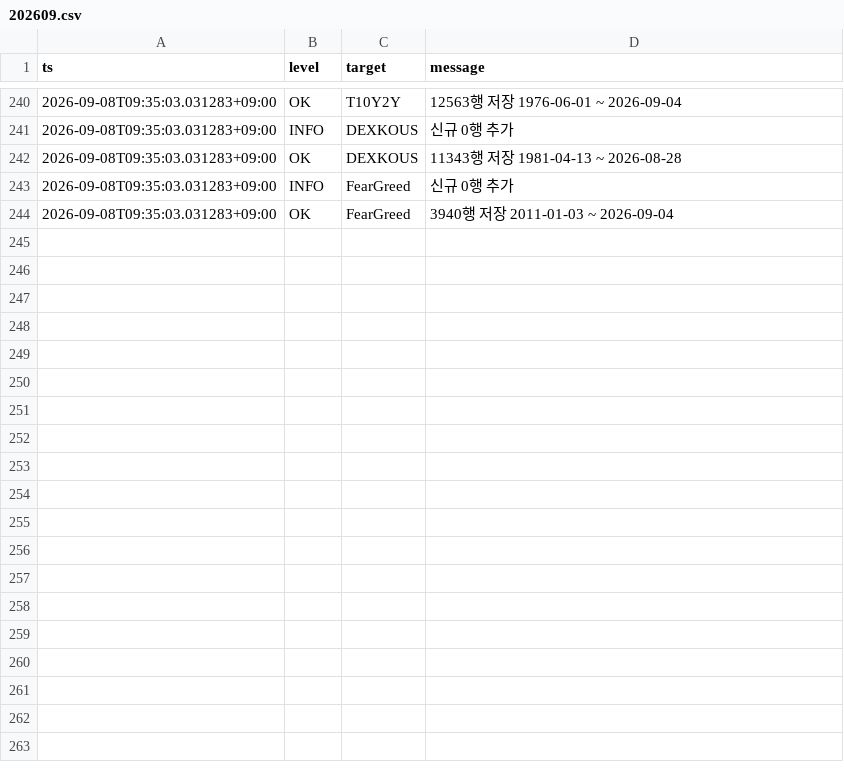
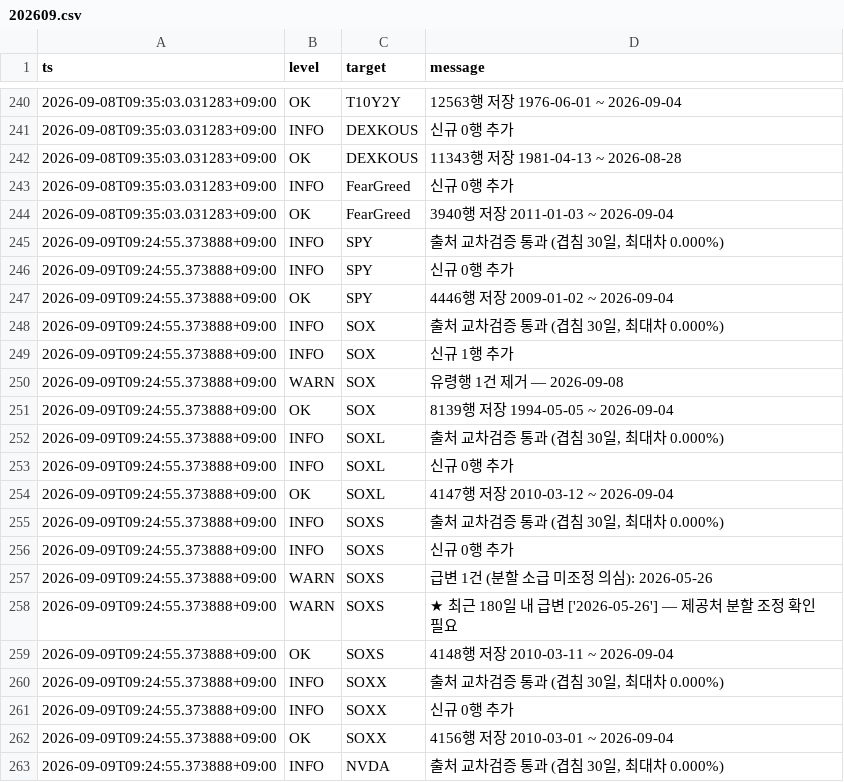
Before and after one commit to SANGMOLEE/soxl-data, a CSV file: logs/202609.csv, drawn as a sheet; only a part is shown, gaps mark what is left out; the diff covers the shown part only; the diff names each change by its address in the sheet, - before the commit and + after, or states it on an @@ line.

Commit message:
data: 2026-09-04 [WARN]

```diff
--- a/logs/202609.csv
+++ b/logs/202609.csv
+row 245: 2026-09-09T09:24:55.373888+09:00 | INFO | SPY | 출처 교차검증 통과 (겹침 30일, 최대차 0.000%)
+row 246: 2026-09-09T09:24:55.373888+09:00 | INFO | SPY | 신규 0행 추가
+row 247: 2026-09-09T09:24:55.373888+09:00 | OK | SPY | 4446행 저장 2009-01-02 ~ 2026-09-04
+row 248: 2026-09-09T09:24:55.373888+09:00 | INFO | SOX | 출처 교차검증 통과 (겹침 30일, 최대차 0.000%)
+row 249: 2026-09-09T09:24:55.373888+09:00 | INFO | SOX | 신규 1행 추가
+row 250: 2026-09-09T09:24:55.373888+09:00 | WARN | SOX | 유령행 1건 제거 — 2026-09-08
+row 251: 2026-09-09T09:24:55.373888+09:00 | OK | SOX | 8139행 저장 1994-05-05 ~ 2026-09-04
+row 252: 2026-09-09T09:24:55.373888+09:00 | INFO | SOXL | 출처 교차검증 통과 (겹침 30일, 최대차 0.000%)
+row 253: 2026-09-09T09:24:55.373888+09:00 | INFO | SOXL | 신규 0행 추가
+row 254: 2026-09-09T09:24:55.373888+09:00 | OK | SOXL | 4147행 저장 2010-03-12 ~ 2026-09-04
+row 255: 2026-09-09T09:24:55.373888+09:00 | INFO | SOXS | 출처 교차검증 통과 (겹침 30일, 최대차 0.000%)
+row 256: 2026-09-09T09:24:55.373888+09:00 | INFO | SOXS | 신규 0행 추가
+row 257: 2026-09-09T09:24:55.373888+09:00 | WARN | SOXS | 급변 1건 (분할 소급 미조정 의심): 2026-05-26
+row 258: 2026-09-09T09:24:55.373888+09:00 | WARN | SOXS | ★ 최근 180일 내 급변 ['2026-05-26'] — 제공처 분할 조정 확인 필요
+row 259: 2026-09-09T09:24:55.373888+09:00 | OK | SOXS | 4148행 저장 2010-03-11 ~ 2026-09-04
+row 260: 2026-09-09T09:24:55.373888+09:00 | INFO | SOXX | 출처 교차검증 통과 (겹침 30일, 최대차 0.000%)
+row 261: 2026-09-09T09:24:55.373888+09:00 | INFO | SOXX | 신규 0행 추가
+row 262: 2026-09-09T09:24:55.373888+09:00 | OK | SOXX | 4156행 저장 2010-03-01 ~ 2026-09-04
+row 263: 2026-09-09T09:24:55.373888+09:00 | INFO | NVDA | 출처 교차검증 통과 (겹침 30일, 최대차 0.000%)
```
Also changed, not shown: 22 added rows elsewhere in this file, data/macro/BAMLH0A0HYM2.csv, data/macro/DEXKOUS.csv, 7 other files.
